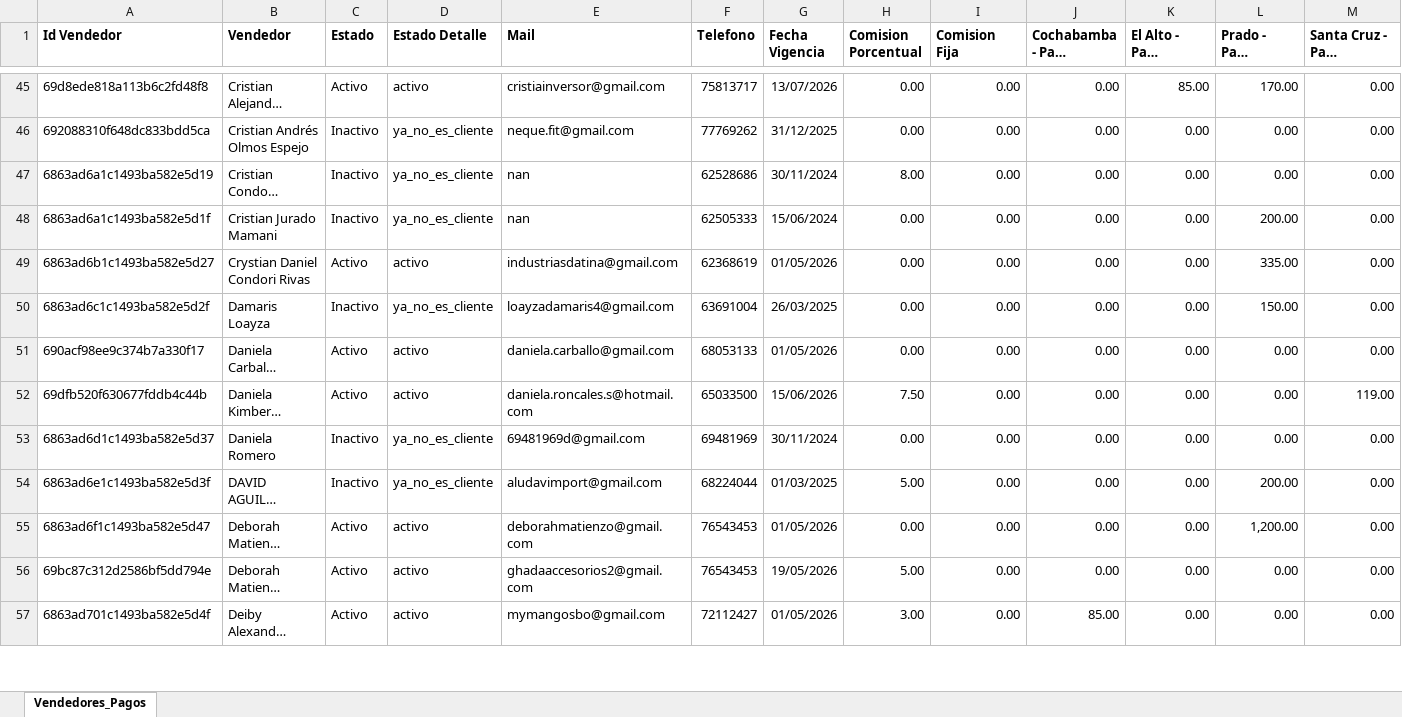
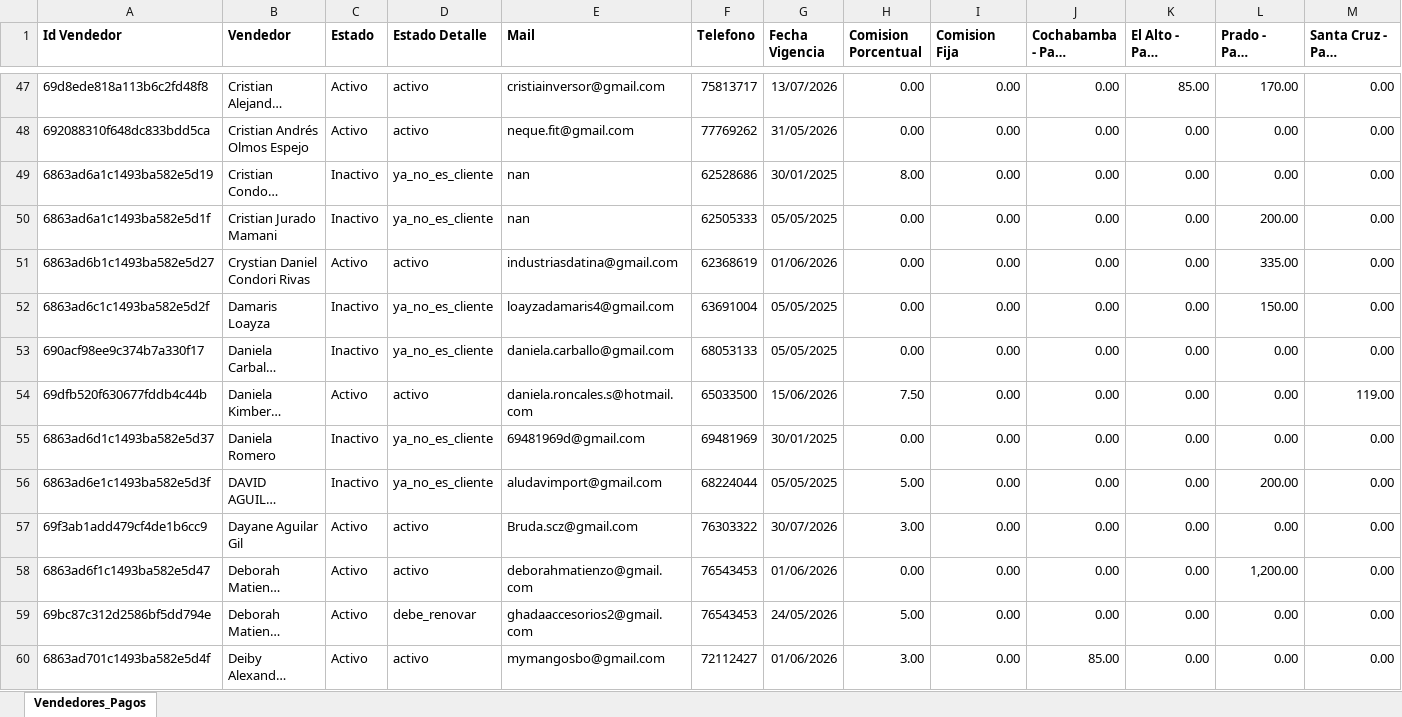
Before and after one commit to tu-punto/tu-punto-v2-back, an Excel workbook: reports/vendedores_pagos_sucursales.xlsx, sheet Vendedores_Pagos, drawn as a sheet; only a part is shown, gaps mark what is left out; long unchanged cells end in …; values as stored, in another font and other column widths than the file's, no borders; addresses are those after the commit; rows hold the shown columns only; the diff covers the shown part only; the diff names each change by its address in the sheet, - before the commit and + after, or states it on an @@ line.

```diff
--- a/reports/vendedores_pagos_sucursales.xlsx (sheet Vendedores_Pagos)
+++ b/reports/vendedores_pagos_sucursales.xlsx (sheet Vendedores_Pagos)
-C48 (Estado): Inactivo
+C48 (Estado): Activo
-D48 (Estado Detalle): ya_no_es_cliente
+D48 (Estado Detalle): activo
-G48 (Fecha Vigencia): 31/12/2025
+G48 (Fecha Vigencia): 31/05/2026
-G49 (Fecha Vigencia): 30/11/2024
+G49 (Fecha Vigencia): 30/01/2025
-G50 (Fecha Vigencia): 15/06/2024
+G50 (Fecha Vigencia): 05/05/2025
-G51 (Fecha Vigencia): 01/05/2026
+G51 (Fecha Vigencia): 01/06/2026
-G52 (Fecha Vigencia): 26/03/2025
+G52 (Fecha Vigencia): 05/05/2025
-C53 (Estado): Activo
+C53 (Estado): Inactivo
-D53 (Estado Detalle): activo
+D53 (Estado Detalle): ya_no_es_cliente
-G53 (Fecha Vigencia): 01/05/2026
+G53 (Fecha Vigencia): 05/05/2025
-G55 (Fecha Vigencia): 30/11/2024
+G55 (Fecha Vigencia): 30/01/2025
-G56 (Fecha Vigencia): 01/03/2025
+G56 (Fecha Vigencia): 05/05/2025
+row 57: 69f3ab1add479cf4de1b6cc9 | Dayane Aguilar Gil | Activo | activo | Bruda.scz@gmail.com | 76303322 | 30/07/2026 | 3.00 | 0.00 | 0.00 | 0.00 | 0.00 | 0.00
-G58 (Fecha Vigencia): 01/05/2026
+G58 (Fecha Vigencia): 01/06/2026
-D59 (Estado Detalle): activo
+D59 (Estado Detalle): debe_renovar
-G59 (Fecha Vigencia): 19/05/2026
+G59 (Fecha Vigencia): 24/05/2026
-G60 (Fecha Vigencia): 01/05/2026
+G60 (Fecha Vigencia): 01/06/2026
```
Also changed, not shown: 13 added rows and 275 edited cells elsewhere in this sheet, 3 other files.
